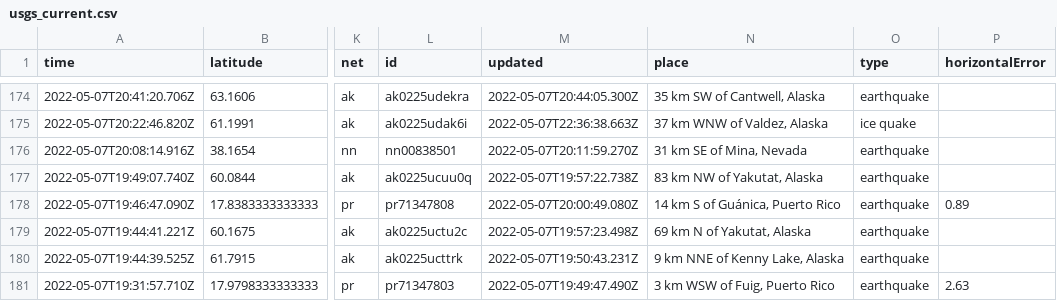
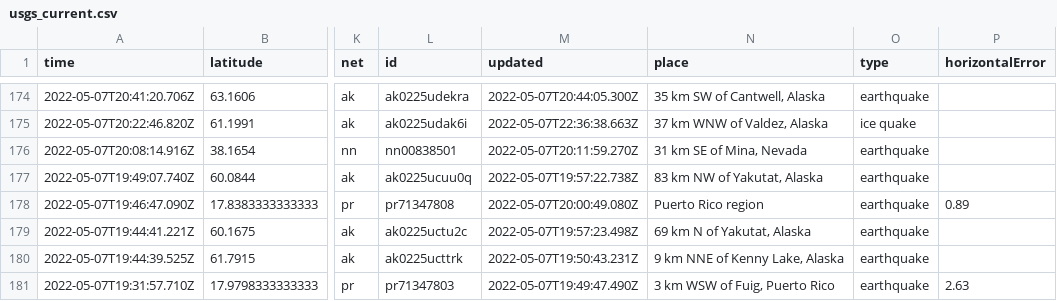
Before and after one commit to cveltri/my-data-robot, a CSV file: usgs_current.csv, drawn as a sheet; only a part is shown, gaps mark what is left out; the diff covers the shown part only; the diff names each change by its address in the sheet, - before the commit and + after, or states it on an @@ line.

```diff
--- a/usgs_current.csv
+++ b/usgs_current.csv
-N178 (place): 14 km S of Guánica, Puerto Rico
+N178 (place): Puerto Rico region
```
Also changed, not shown: 1 added row, 3 removed rows and 5 edited cells elsewhere in this file.
